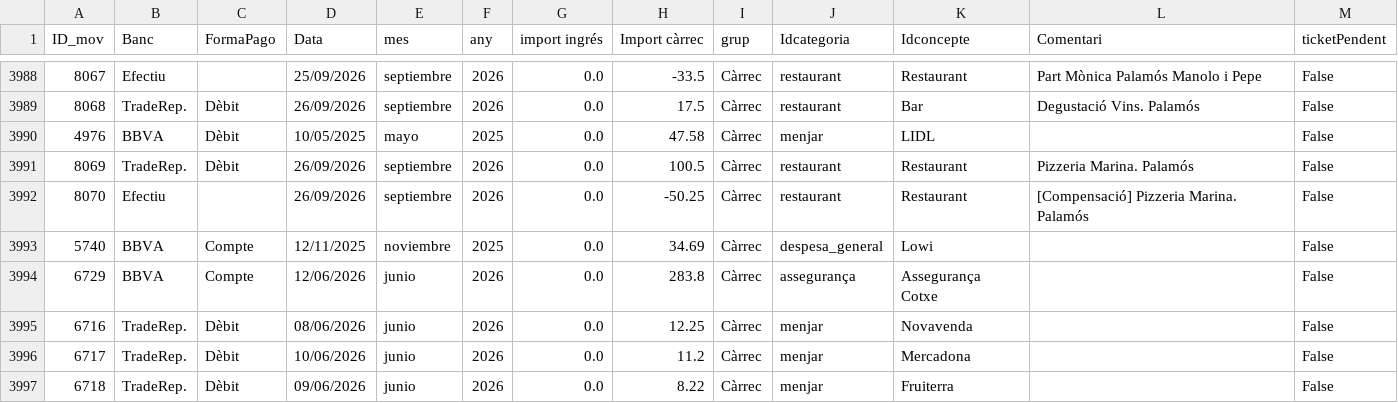
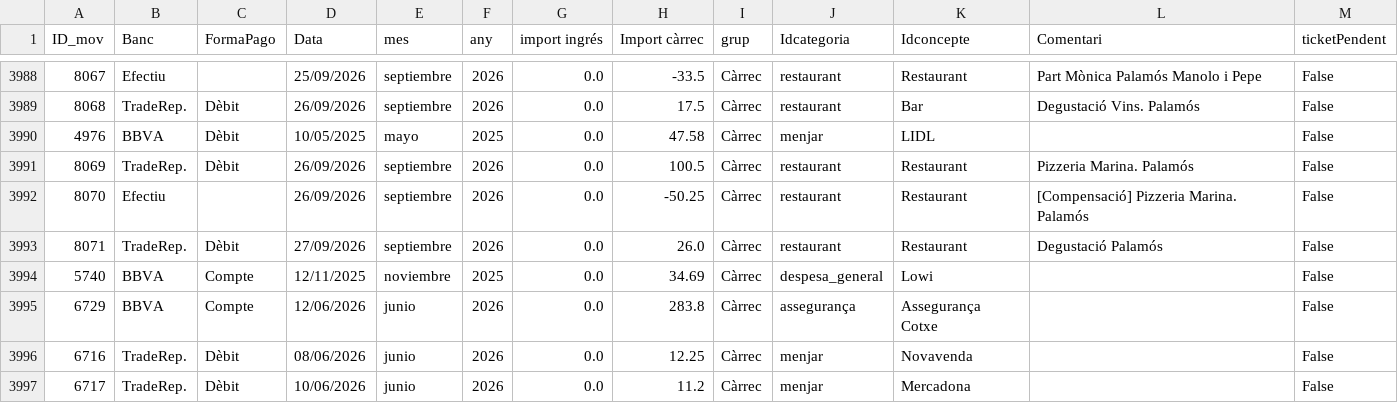
Before and after one commit to enricxic/dashboard-despeses, a CSV file: csv/despeses.csv, drawn as a sheet; only a part is shown, gaps mark what is left out; the shorter side is filled out with more unchanged rows.

```diff
--- a/csv/despeses.csv
+++ b/csv/despeses.csv
@@ -3992,2 +3992,3 @@ ID_mov;Banc;FormaPago;Data;mes;any;import ingrés;Import càrrec;grup;Idcategori
 8070;Efectiu;;26/09/2026;septiembre;2026;0.0;-50.25;Càrrec;restaurant;Restaurant;[Compensació] Pizzeria Marina. Palamós;False
+8071;TradeRep.;Dèbit;27/09/2026;septiembre;2026;0.0;26.0;Càrrec;restaurant;Restaurant;Degustació Palamós;False
 5740;BBVA;Compte;12/11/2025;noviembre;2025;0.0;34.69;Càrrec;despesa_general;Lowi;;False
```
Also changed, not shown: 1 other file.
